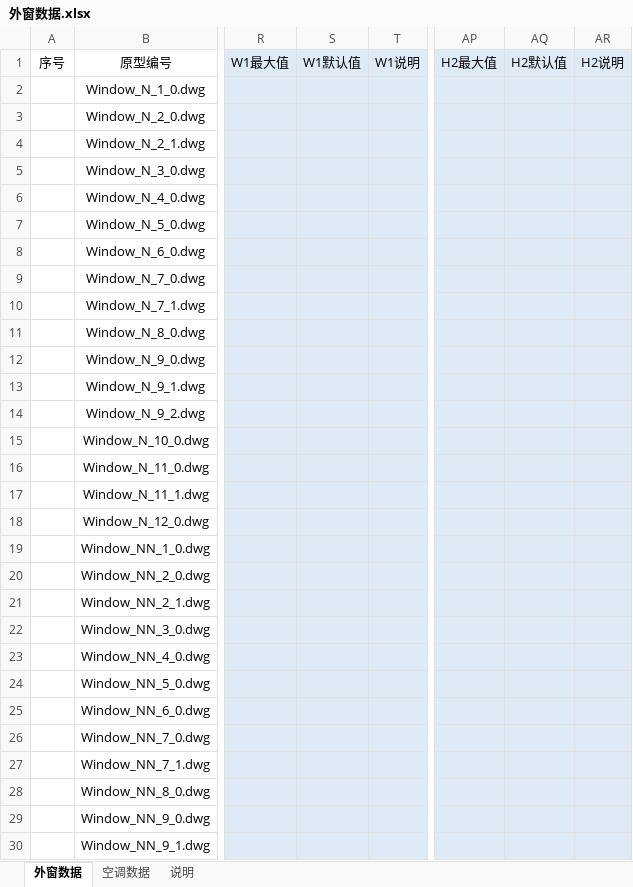
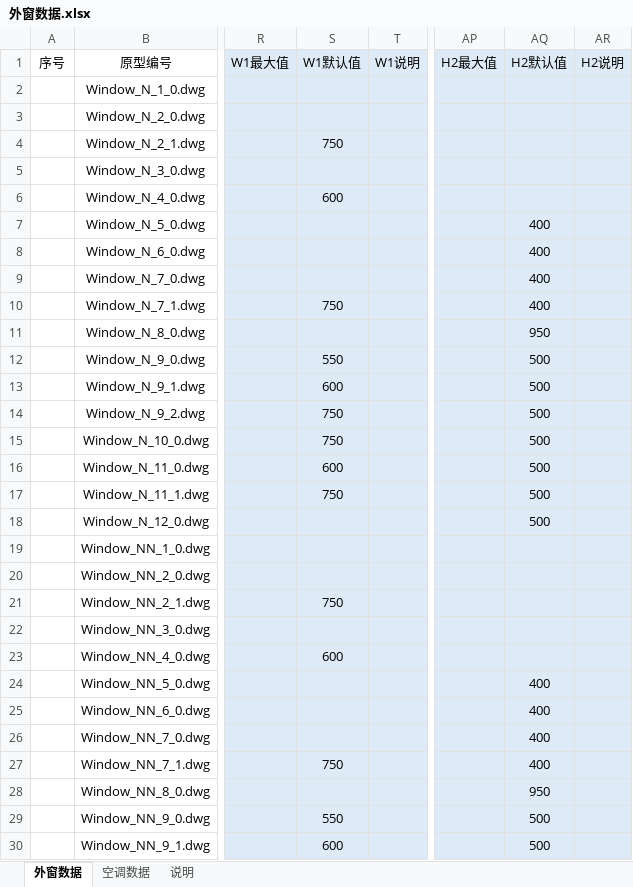
Before and after one commit to HanDefu/SunacCoordination, an Excel workbook: Support/Sunac2019/LocalMode/外窗数据.xlsx, sheet 外窗数据, drawn as a sheet; only a part is shown, gaps mark what is left out; values as stored, in another font and other column widths than the file's, no borders; the diff covers the shown part only; the diff names each change by its address in the sheet, - before the commit and + after, or states it on an @@ line.

Commit message:
提交空调数据配置表

```diff
--- a/Support/Sunac2019/LocalMode/外窗数据.xlsx (sheet 外窗数据)
+++ b/Support/Sunac2019/LocalMode/外窗数据.xlsx (sheet 外窗数据)
-S4 (W1默认值): (empty)
+S4 (W1默认值): 750
-S6 (W1默认值): (empty)
+S6 (W1默认值): 600
-AQ7:AQ10 (H2默认值): (empty)
+AQ7:AQ10 (H2默认值): 400
-S10 (W1默认值): (empty)
+S10 (W1默认值): 750
-AQ11 (H2默认值): (empty)
+AQ11 (H2默认值): 950
-S12 (W1默认值): (empty)
+S12 (W1默认值): 550
-AQ12:AQ18 (H2默认值): (empty)
+AQ12:AQ18 (H2默认值): 500
-S13 (W1默认值): (empty)
+S13 (W1默认值): 600
-S14:S15 (W1默认值): (empty)
+S14:S15 (W1默认值): 750
-S16 (W1默认值): (empty)
+S16 (W1默认值): 600
-S17 (W1默认值): (empty)
+S17 (W1默认值): 750
-S21 (W1默认值): (empty)
+S21 (W1默认值): 750
-S23 (W1默认值): (empty)
+S23 (W1默认值): 600
-AQ24:AQ27 (H2默认值): (empty)
+AQ24:AQ27 (H2默认值): 400
-S27 (W1默认值): (empty)
+S27 (W1默认值): 750
-AQ28 (H2默认值): (empty)
+AQ28 (H2默认值): 950
-S29 (W1默认值): (empty)
+S29 (W1默认值): 550
-AQ29:AQ30 (H2默认值): (empty)
+AQ29:AQ30 (H2默认值): 500
-S30 (W1默认值): (empty)
+S30 (W1默认值): 600
```
Also changed, not shown: 28 edited cells elsewhere in this sheet.
